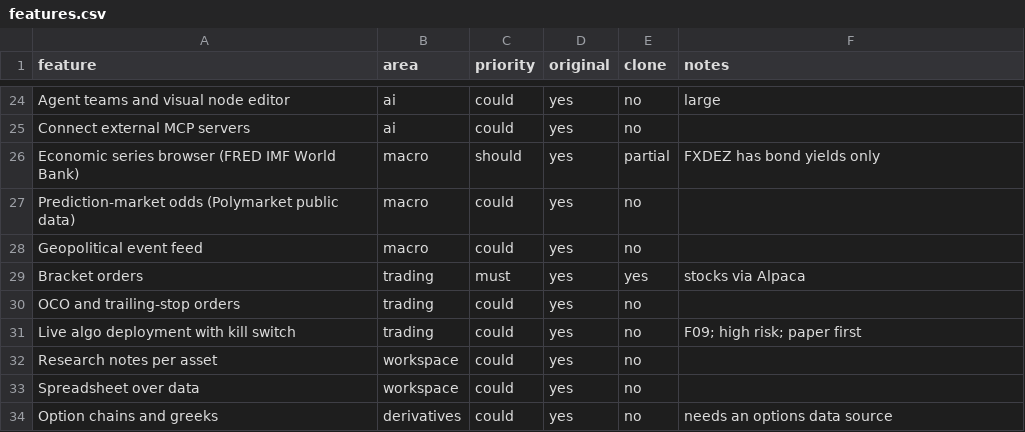
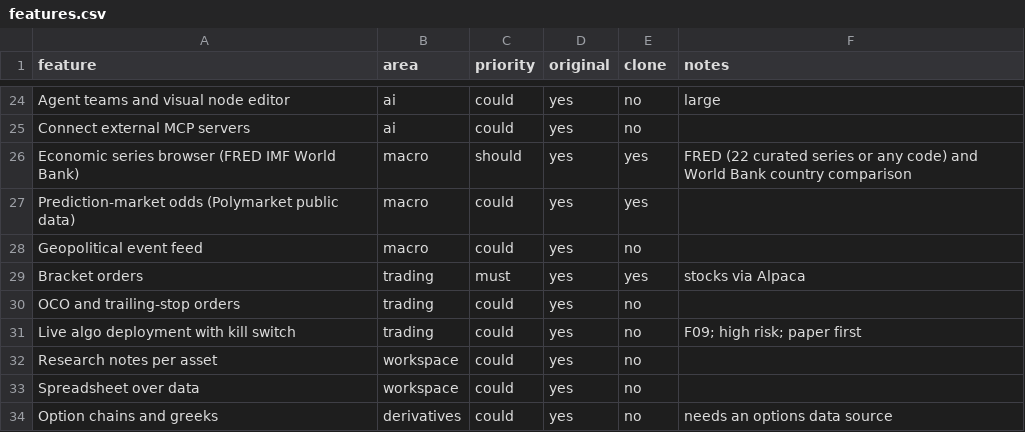
Before and after one commit to Dezmortual/Claude-, a CSV file: replica/fincept/features.csv, drawn as a sheet; only a part is shown, gaps mark what is left out.

```diff
--- a/replica/fincept/features.csv
+++ b/replica/fincept/features.csv
@@ -25,4 +25,4 @@ Agent teams and visual node editor,ai,could,yes,no,large
 Connect external MCP servers,ai,could,yes,no,
-Economic series browser (FRED IMF World Bank),macro,should,yes,partial,FXDEZ has bond yields only
-Prediction-market odds (Polymarket public data),macro,could,yes,no,
+Economic series browser (FRED IMF World Bank),macro,should,yes,yes,FRED (22 curated series or any code) and World Bank country comparison
+Prediction-market odds (Polymarket public data),macro,could,yes,yes,
 Geopolitical event feed,macro,could,yes,no,
```
Also changed, not shown: 21 other files.
